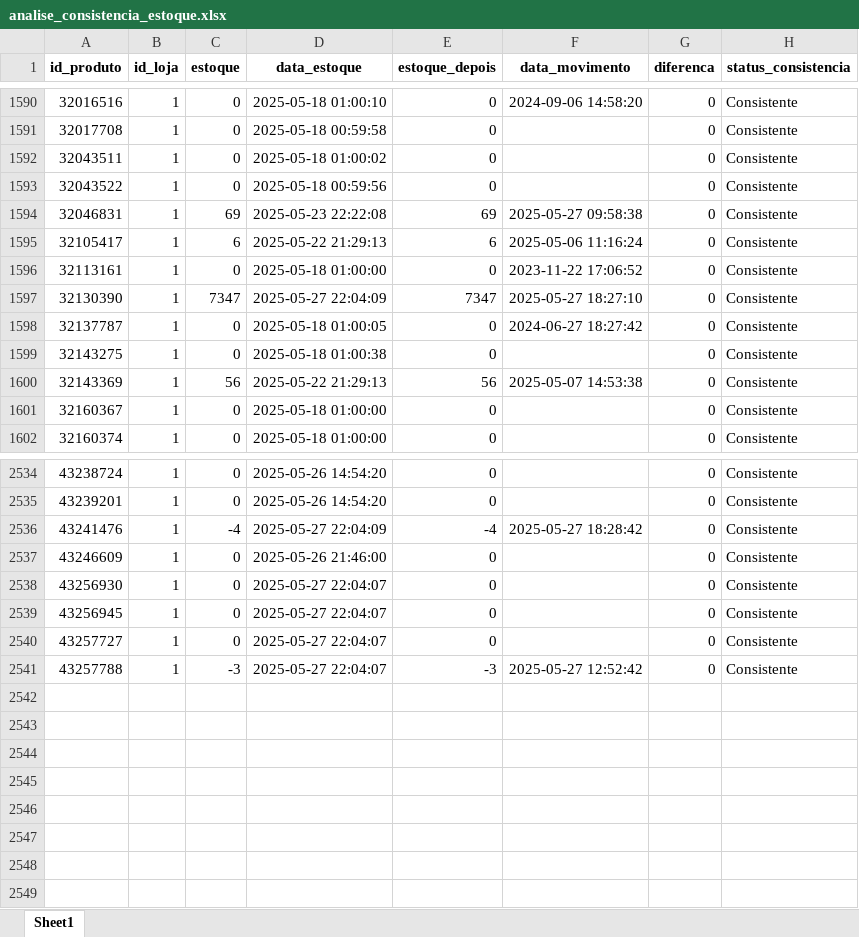
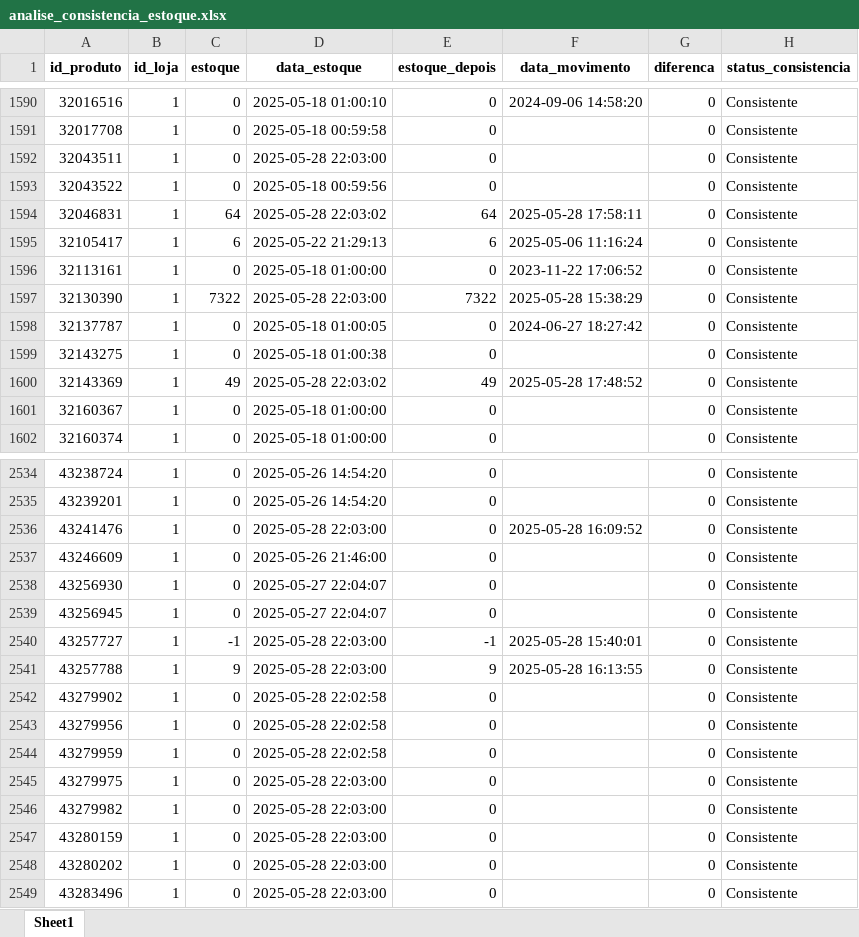
Before and after one commit to maloka-ai/poc-dashboard, an Excel workbook: dados/ADD/Dados_ADD_PF/analise_consistencia_estoque.xlsx, sheet Sheet1, drawn as a sheet; only a part is shown, gaps mark what is left out; values as stored, in another font and other column widths than the file's, no borders; the diff covers the shown part only; the diff names each change by its address in the sheet, - before the commit and + after, or states it on an @@ line.

```diff
--- a/dados/ADD/Dados_ADD_PF/analise_consistencia_estoque.xlsx (sheet Sheet1)
+++ b/dados/ADD/Dados_ADD_PF/analise_consistencia_estoque.xlsx (sheet Sheet1)
-D1592 (data_estoque): 2025-05-18 01:00:02
+D1592 (data_estoque): 2025-05-28 22:03:00
-C1594 (estoque): 69
+C1594 (estoque): 64
-D1594 (data_estoque): 2025-05-23 22:22:08
+D1594 (data_estoque): 2025-05-28 22:03:02
-E1594 (estoque_depois): 69
+E1594 (estoque_depois): 64
-F1594 (data_movimento): 2025-05-27 09:58:38
+F1594 (data_movimento): 2025-05-28 17:58:11
-C1597 (estoque): 7347
+C1597 (estoque): 7322
-D1597 (data_estoque): 2025-05-27 22:04:09
+D1597 (data_estoque): 2025-05-28 22:03:00
-E1597 (estoque_depois): 7347
+E1597 (estoque_depois): 7322
-F1597 (data_movimento): 2025-05-27 18:27:10
+F1597 (data_movimento): 2025-05-28 15:38:29
-C1600 (estoque): 56
+C1600 (estoque): 49
-D1600 (data_estoque): 2025-05-22 21:29:13
+D1600 (data_estoque): 2025-05-28 22:03:02
-E1600 (estoque_depois): 56
+E1600 (estoque_depois): 49
-F1600 (data_movimento): 2025-05-07 14:53:38
+F1600 (data_movimento): 2025-05-28 17:48:52
-C2536 (estoque): -4
+C2536 (estoque): 0
-D2536 (data_estoque): 2025-05-27 22:04:09
+D2536 (data_estoque): 2025-05-28 22:03:00
-E2536 (estoque_depois): -4
+E2536 (estoque_depois): 0
-F2536 (data_movimento): 2025-05-27 18:28:42
+F2536 (data_movimento): 2025-05-28 16:09:52
-C2540 (estoque): 0
+C2540 (estoque): -1
-D2540:D2541 (data_estoque): 2025-05-27 22:04:07
+D2540:D2541 (data_estoque): 2025-05-28 22:03:00
-E2540 (estoque_depois): 0
+E2540 (estoque_depois): -1
-F2540 (data_movimento): (empty)
+F2540 (data_movimento): 2025-05-28 15:40:01
-C2541 (estoque): -3
+C2541 (estoque): 9
-E2541 (estoque_depois): -3
+E2541 (estoque_depois): 9
-F2541 (data_movimento): 2025-05-27 12:52:42
+F2541 (data_movimento): 2025-05-28 16:13:55
+row 2542: 43279902 | 1 | 0 | 2025-05-28 22:02:58 | 0 |  | 0 | Consistente
+row 2543: 43279956 | 1 | 0 | 2025-05-28 22:02:58 | 0 |  | 0 | Consistente
+row 2544: 43279959 | 1 | 0 | 2025-05-28 22:02:58 | 0 |  | 0 | Consistente
+row 2545: 43279975 | 1 | 0 | 2025-05-28 22:03:00 | 0 |  | 0 | Consistente
+row 2546: 43279982 | 1 | 0 | 2025-05-28 22:03:00 | 0 |  | 0 | Consistente
+row 2547: 43280159 | 1 | 0 | 2025-05-28 22:03:00 | 0 |  | 0 | Consistente
+row 2548: 43280202 | 1 | 0 | 2025-05-28 22:03:00 | 0 |  | 0 | Consistente
+row 2549: 43283496 | 1 | 0 | 2025-05-28 22:03:00 | 0 |  | 0 | Consistente
```
Also changed, not shown: 571 edited cells elsewhere in this sheet, dados/ADD/Dados_ADD_PF/analise_curva_cobertura.xlsx, dados/ADD/Dados_ADD_PF/previsao_retorno.xlsx, 25 other files.
